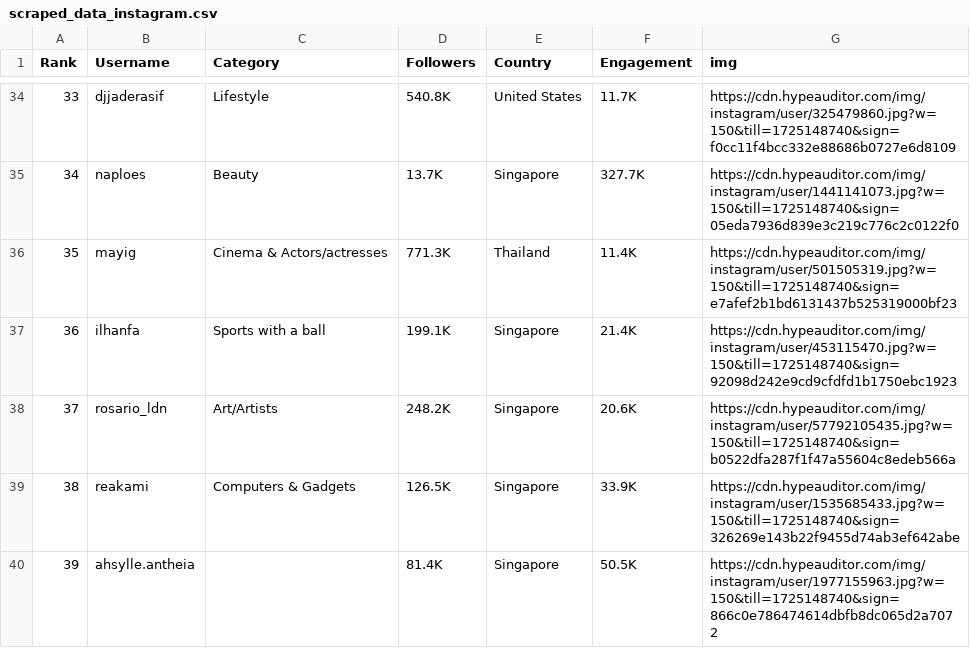
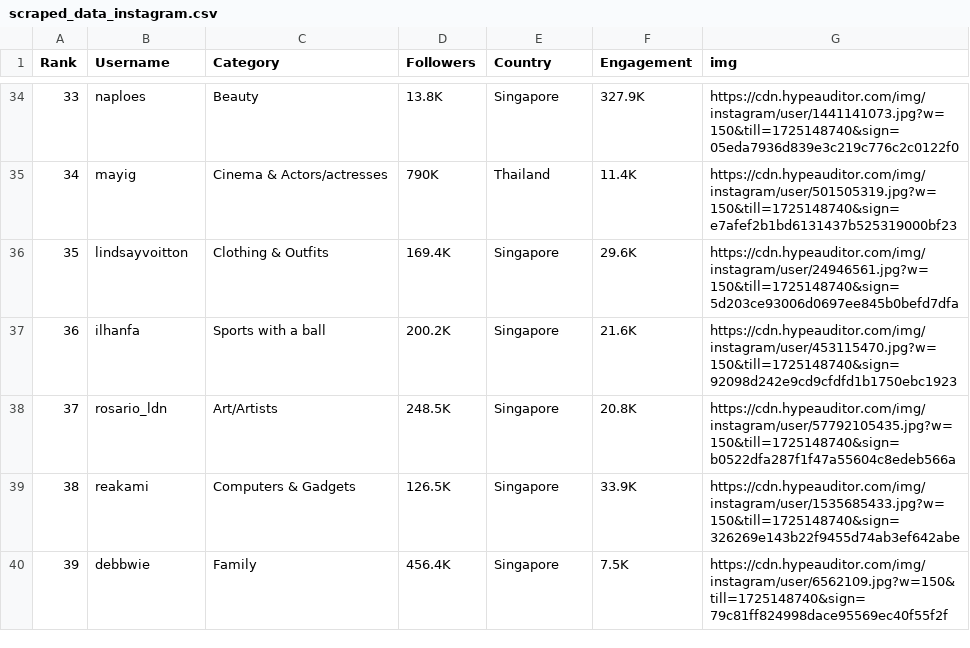
Before and after one commit to Shubham-karn/social_scrapper, a CSV file: scraped_data_instagram.csv, drawn as a sheet; only a part is shown, gaps mark what is left out; the diff covers the shown part only.

```diff
--- a/scraped_data_instagram.csv
+++ b/scraped_data_instagram.csv
@@ -34,7 +34,7 @@ Rank,Username,Category,Followers,Country,Engagement,img
-33,djjaderasif,Lifestyle,540.8K,United States,11.7K,https://cdn.hypeauditor.com/img/instagram/user/325479860.jpg?w=150&till=1725148740&sign=f0cc11f4bcc332e88686b0727e6d8109
-34,naploes,Beauty,13.7K,Singapore,327.7K,https://cdn.hypeauditor.com/img/instagram/user/1441141073.jpg?w=150&till=1725148740&sign=05eda7936d839e3c219c776c2c0122f0
-35,mayig,Cinema & Actors/actresses,771.3K,Thailand,11.4K,https://cdn.hypeauditor.com/img/instagram/user/501505319.jpg?w=150&till=1725148740&sign=e7afef2b1bd6131437b525319000bf23
-36,ilhanfa,Sports with a ball,199.1K,Singapore,21.4K,https://cdn.hypeauditor.com/img/instagram/user/453115470.jpg?w=150&till=1725148740&sign=92098d242e9cd9cfdfd1b1750ebc1923
-37,rosario_ldn,Art/Artists,248.2K,Singapore,20.6K,https://cdn.hypeauditor.com/img/instagram/user/57792105435.jpg?w=150&till=1725148740&sign=b0522dfa287f1f47a55604c8edeb566a
+33,naploes,Beauty,13.8K,Singapore,327.9K,https://cdn.hypeauditor.com/img/instagram/user/1441141073.jpg?w=150&till=1725148740&sign=05eda7936d839e3c219c776c2c0122f0
+34,mayig,Cinema & Actors/actresses,790K,Thailand,11.4K,https://cdn.hypeauditor.com/img/instagram/user/501505319.jpg?w=150&till=1725148740&sign=e7afef2b1bd6131437b525319000bf23
+35,lindsayvoitton,Clothing & Outfits,169.4K,Singapore,29.6K,https://cdn.hypeauditor.com/img/instagram/user/24946561.jpg?w=150&till=1725148740&sign=5d203ce93006d0697ee845b0befd7dfa
+36,ilhanfa,Sports with a ball,200.2K,Singapore,21.6K,https://cdn.hypeauditor.com/img/instagram/user/453115470.jpg?w=150&till=1725148740&sign=92098d242e9cd9cfdfd1b1750ebc1923
+37,rosario_ldn,Art/Artists,248.5K,Singapore,20.8K,https://cdn.hypeauditor.com/img/instagram/user/57792105435.jpg?w=150&till=1725148740&sign=b0522dfa287f1f47a55604c8edeb566a
 38,reakami,Computers & Gadgets,126.5K,Singapore,33.9K,https://cdn.hypeauditor.com/img/instagram/user/1535685433.jpg?w=150&till=1725148740&sign=326269e143b22f9455d74ab3ef642abe
-39,ahsylle.antheia,,81.4K,Singapore,50.5K,https://cdn.hypeauditor.com/img/instagram/user/1977155963.jpg?w=150&till=1725148740&sign=866c0e786474614dbfb8dc065d2a7072
+39,debbwie,Family,456.4K,Singapore,7.5K,https://cdn.hypeauditor.com/img/instagram/user/6562109.jpg?w=150&till=1725148740&sign=79c81ff824998dace95569ec40f55f2f
```
Also changed, not shown: 173 edited cells elsewhere in this file, 1 other file.
